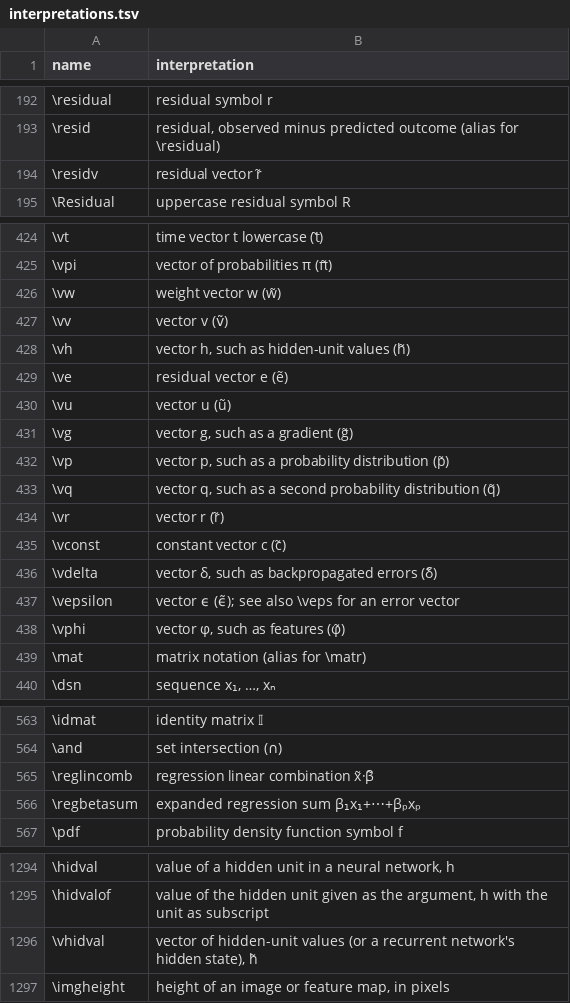
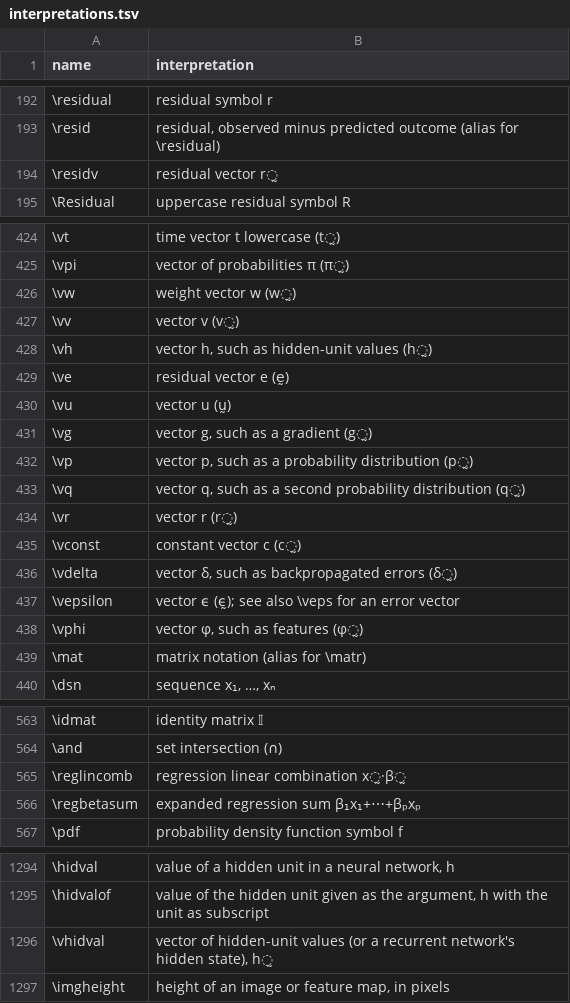
Before and after one commit to Morrison-Lab/macros, a TSV file: interpretations.tsv, drawn as a sheet; only a part is shown, gaps mark what is left out; the diff covers the shown part only.

```diff
--- a/interpretations.tsv
+++ b/interpretations.tsv
@@ -193,3 +193,3 @@ name	interpretation
 \resid	residual, observed minus predicted outcome (alias for \residual)
-\residv	residual vector r̃
+\residv	residual vector r̰
 \Residual	uppercase residual symbol R
@@ -424,16 +424,16 @@ name	interpretation
-\vt	time vector t lowercase (t̃)
-\vpi	vector of probabilities π (π̃)
-\vw	weight vector w (w̃)
-\vv	vector v (ṽ)
-\vh	vector h, such as hidden-unit values (h̃)
-\ve	residual vector e (ẽ)
-\vu	vector u (ũ)
-\vg	vector g, such as a gradient (g̃)
-\vp	vector p, such as a probability distribution (p̃)
-\vq	vector q, such as a second probability distribution (q̃)
-\vr	vector r (r̃)
-\vconst	constant vector c (c̃)
-\vdelta	vector δ, such as backpropagated errors (δ̃)
-\vepsilon	vector ϵ (ϵ̃); see also \veps for an error vector
-\vphi	vector φ, such as features (φ̃)
+\vt	time vector t lowercase (t̰)
+\vpi	vector of probabilities π (π̰)
+\vw	weight vector w (w̰)
+\vv	vector v (v̰)
+\vh	vector h, such as hidden-unit values (h̰)
+\ve	residual vector e (ḛ)
+\vu	vector u (ṵ)
+\vg	vector g, such as a gradient (g̰)
+\vp	vector p, such as a probability distribution (p̰)
+\vq	vector q, such as a second probability distribution (q̰)
+\vr	vector r (r̰)
+\vconst	constant vector c (c̰)
+\vdelta	vector δ, such as backpropagated errors (δ̰)
+\vepsilon	vector ϵ (ϵ̰); see also \veps for an error vector
+\vphi	vector φ, such as features (φ̰)
 \mat	matrix notation (alias for \matr)
@@ -564,3 +564,3 @@ name	interpretation
 \and	set intersection (∩)
-\reglincomb	regression linear combination x̃·β̃
+\reglincomb	regression linear combination x̰·β̰
 \regbetasum	expanded regression sum β₁x₁+⋯+βₚxₚ
@@ -1295,3 +1295,3 @@ name	interpretation
 \hidvalof	value of the hidden unit given as the argument, h with the unit as subscript
-\vhidval	vector of hidden-unit values (or a recurrent network's hidden state), h̃
+\vhidval	vector of hidden-unit values (or a recurrent network's hidden state), h̰
 \imgheight	height of an image or feature map, in pixels
```
Also changed, not shown: 18 edited cells elsewhere in this file.
